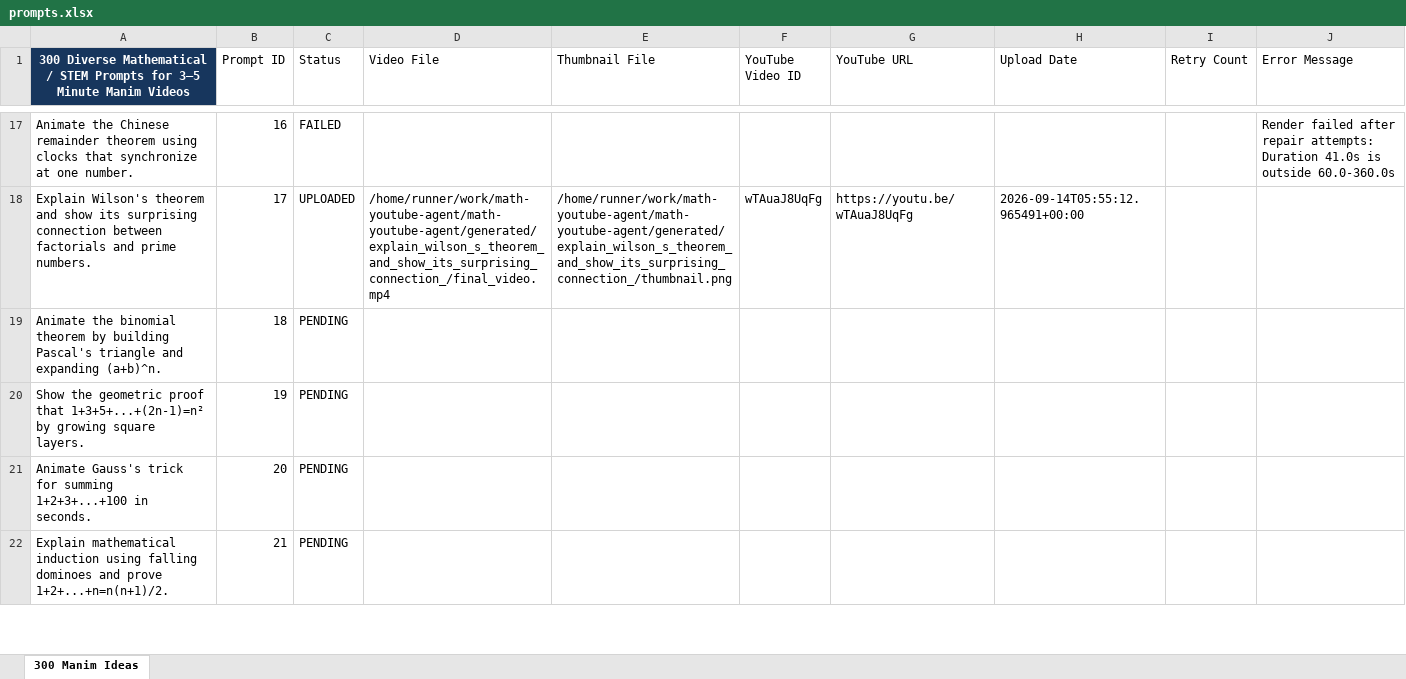
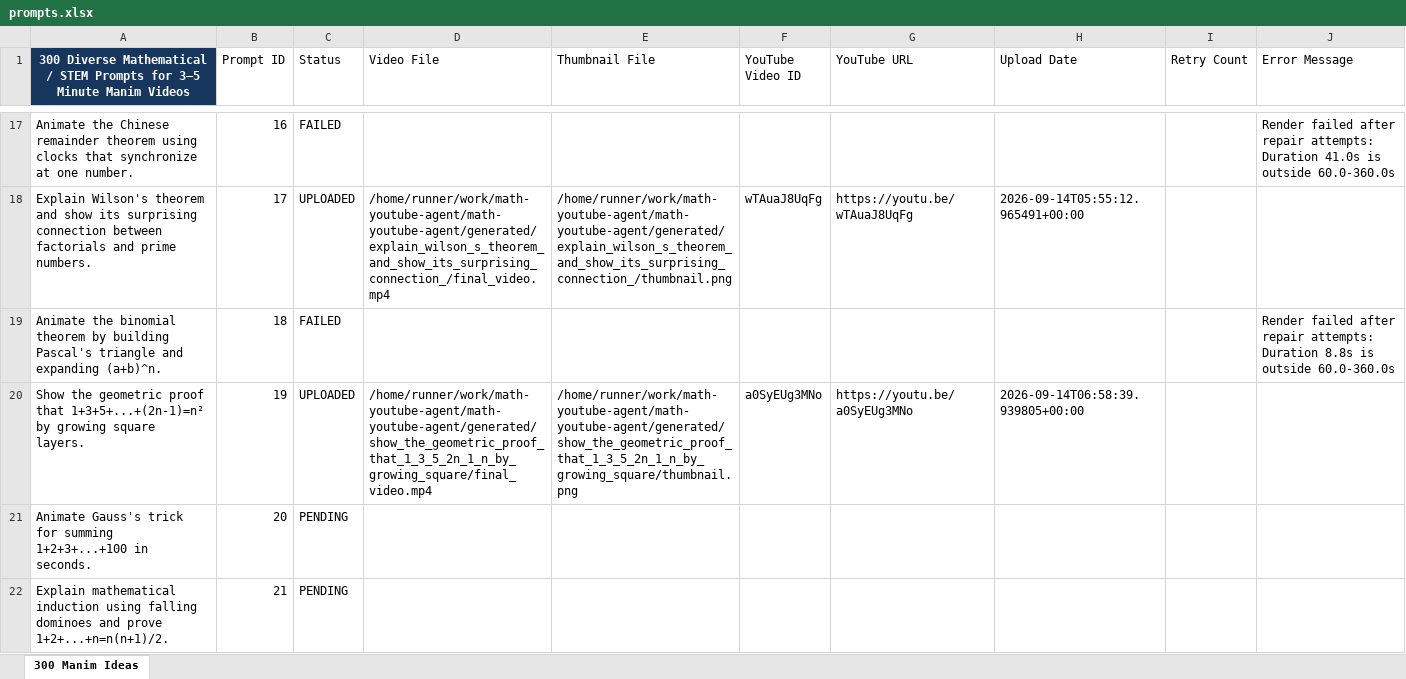
Before and after one commit to rushabhkulkarni22/math-youtube-agent, an Excel workbook: input/prompts.xlsx, sheet 300 Manim Ideas, drawn as a sheet; only a part is shown, gaps mark what is left out; values as stored, in another font and other column widths than the file's, no borders; table styles not drawn; the diff names each change by its address in the sheet, - before the commit and + after, or states it on an @@ line.

Commit message:
chore: save automated video progress

```diff
--- a/input/prompts.xlsx (sheet 300 Manim Ideas)
+++ b/input/prompts.xlsx (sheet 300 Manim Ideas)
-C19 (Status): PENDING
+C19 (Status): FAILED
-J19 (Error Message): (empty)
+J19 (Error Message): Render failed after repair attempts: Duration 8.8s is outside 60.0-360.0s
-C20 (Status): PENDING
+C20 (Status): UPLOADED
-D20 (Video File): (empty)
+D20 (Video File): /home/runner/work/math-youtube-agent/math-youtube-agent/generated/show_the_geometric_proof_that_1_3_5_2n_1_n_by_growing_square/final_video.mp4
-E20 (Thumbnail File): (empty)
+E20 (Thumbnail File): /home/runner/work/math-youtube-agent/math-youtube-agent/generated/show_the_geometric_proof_that_1_3_5_2n_1_n_by_growing_square/thumbnail.png
-F20 (YouTube Video ID): (empty)
+F20 (YouTube Video ID): a0SyEUg3MNo
-G20 (YouTube URL): (empty)
+G20 (YouTube URL): https://youtu.be/a0SyEUg3MNo
-H20 (Upload Date): (empty)
+H20 (Upload Date): 2026-09-14T06:58:39.939805+00:00
```
Also changed, not shown: 1 other file.
